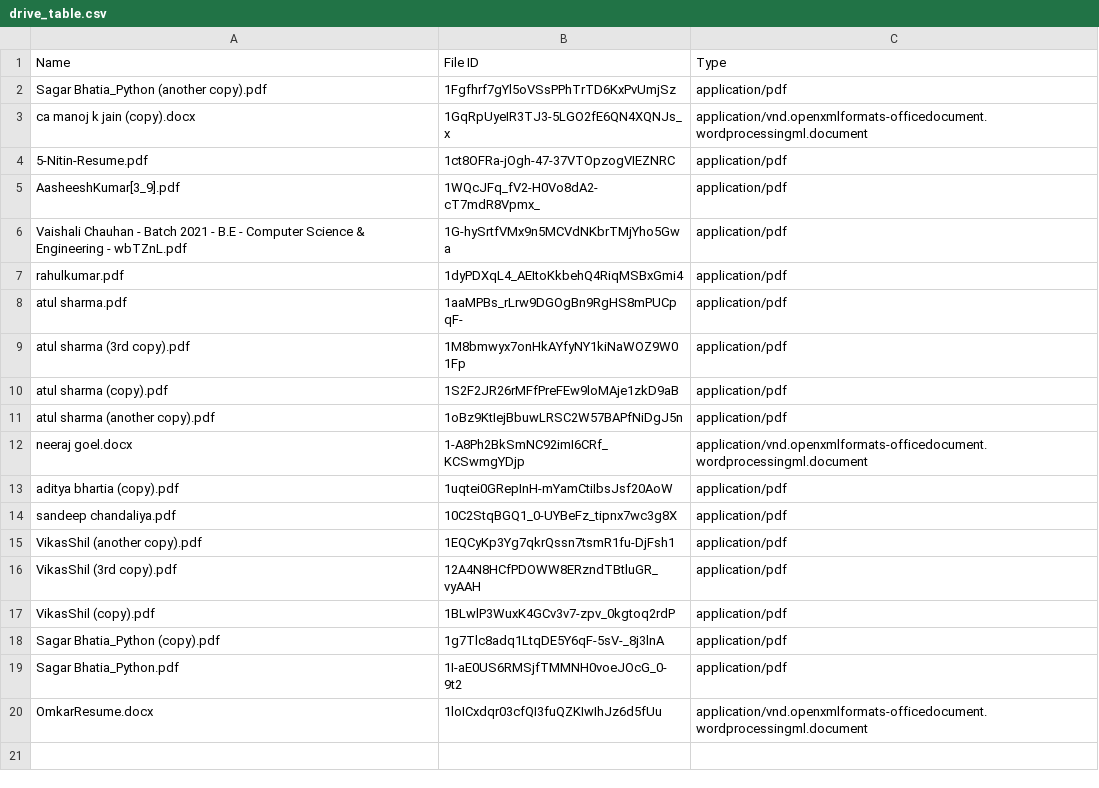
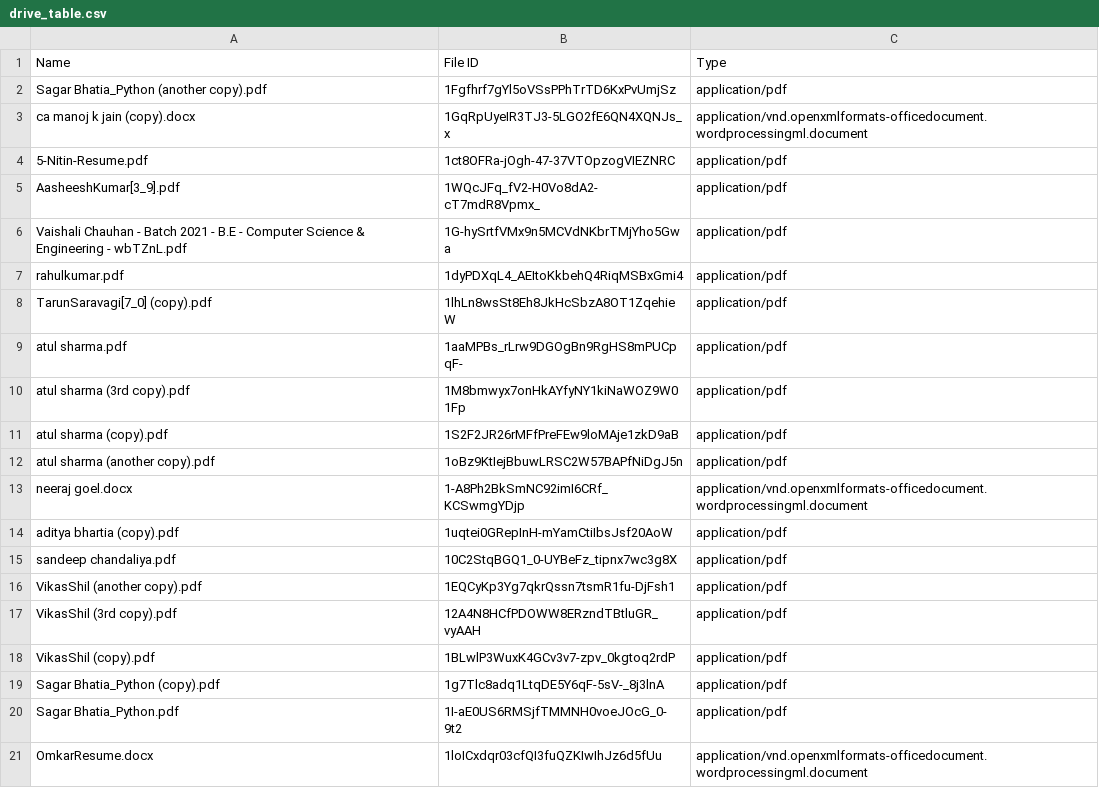
Before and after one commit to RahulBansal1998/Resume_Parser, a CSV file: pyresparser/Drive_Table/drive_table.csv (was pyresparser/drive_table.csv), drawn as a sheet; the diff names each change by its address in the sheet, - before the commit and + after, or states it on an @@ line.

```diff
--- a/pyresparser/drive_table.csv
+++ b/pyresparser/Drive_Table/drive_table.csv
+row 8: TarunSaravagi[7_0] (copy).pdf | 1lhLn8wsSt8Eh8JkHcSbzA8OT1ZqehieW | application/pdf
```
Also changed, not shown: pdf_file_tracker/pdf_file.csv, 12 other files.
